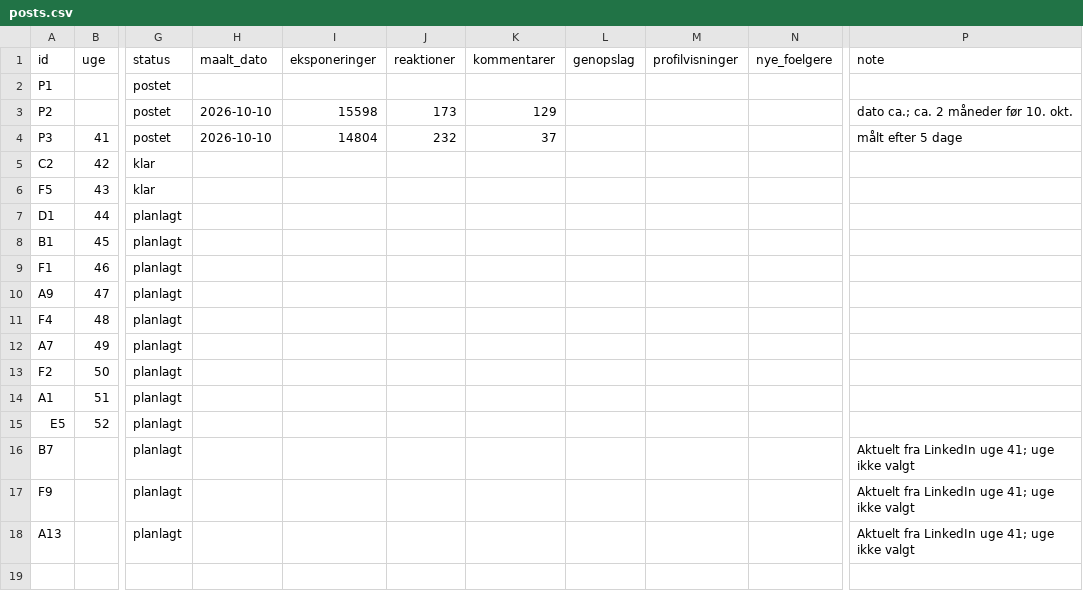
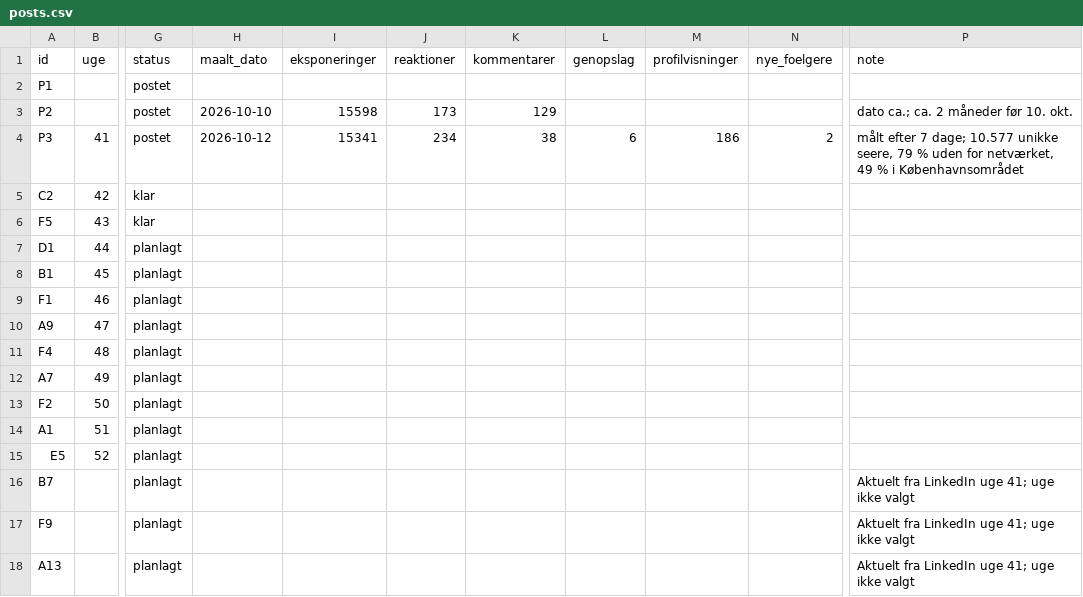
Before and after one commit to tinerc2-jpg/Content-Creator, a CSV file: data/posts.csv, drawn as a sheet; only a part is shown, gaps mark what is left out; the diff names each change by its address in the sheet, - before the commit and + after, or states it on an @@ line.

```diff
--- a/data/posts.csv
+++ b/data/posts.csv
-H4 (maalt_dato): 2026-10-10
+H4 (maalt_dato): 2026-10-12
-I4 (eksponeringer): 14804
+I4 (eksponeringer): 15341
-J4 (reaktioner): 232
+J4 (reaktioner): 234
-K4 (kommentarer): 37
+K4 (kommentarer): 38
-L4 (genopslag): (empty)
+L4 (genopslag): 6
-M4 (profilvisninger): (empty)
+M4 (profilvisninger): 186
-N4 (nye_foelgere): (empty)
+N4 (nye_foelgere): 2
-P4 (note): målt efter 5 dage
+P4 (note): målt efter 7 dage; 10.577 unikke seere, 79 % uden for netværket, 49 % i Københavnsområdet
```
Also changed, not shown: 1 other file.
